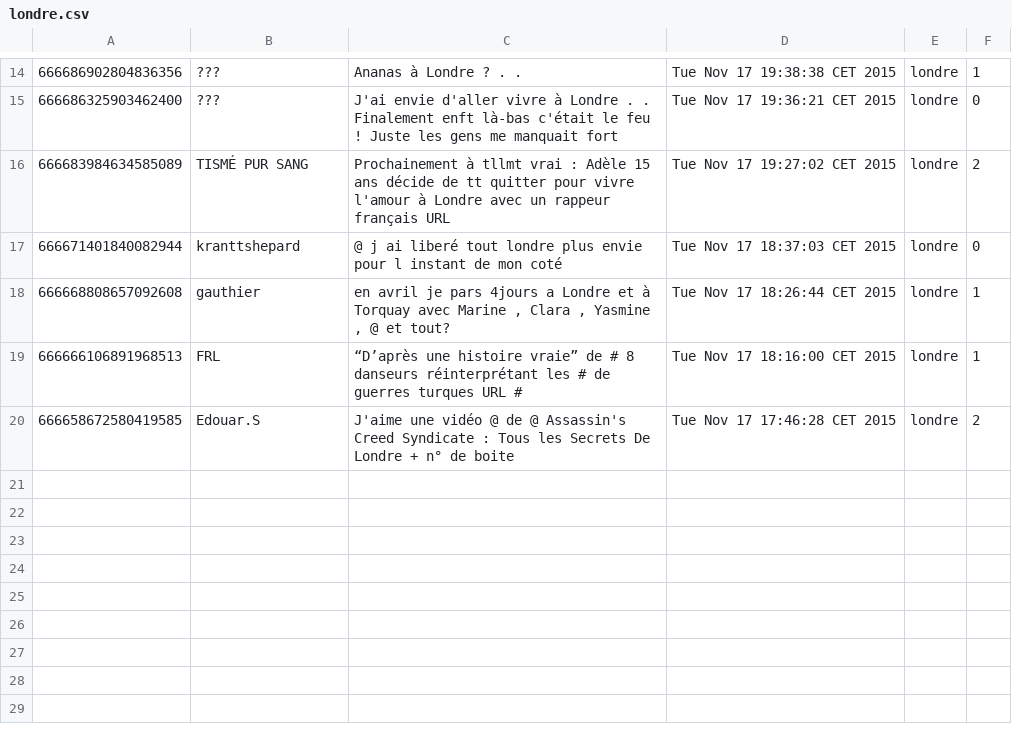
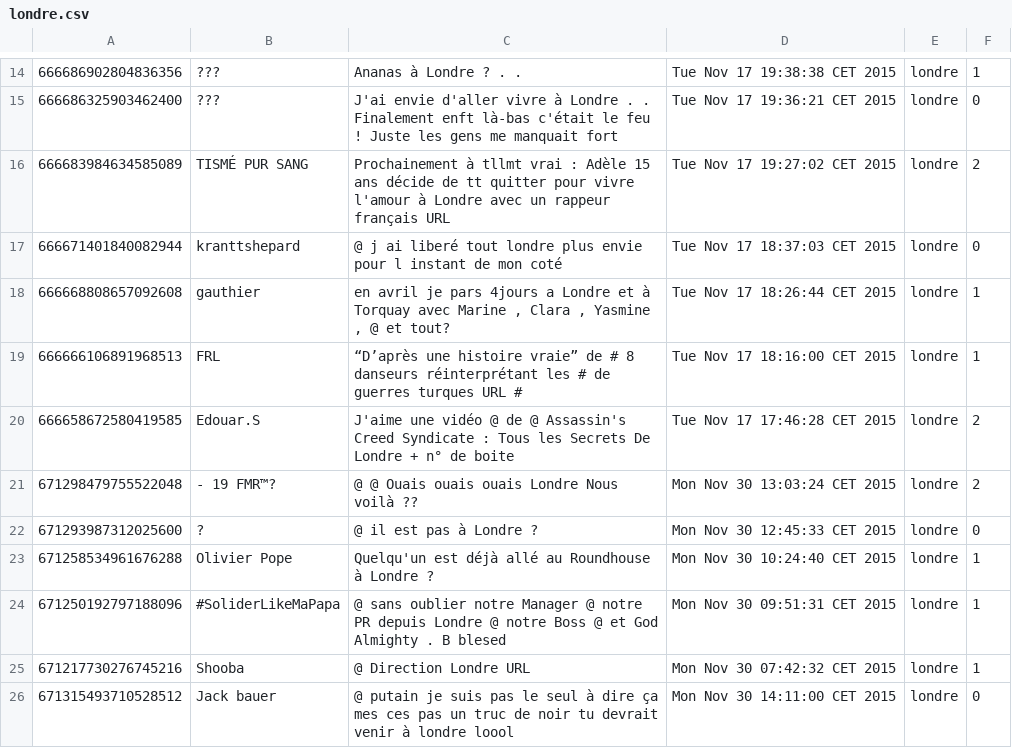
Before and after one commit to m1TP/pje, a CSV file: db/londre.csv, drawn as a sheet; only a part is shown, gaps mark what is left out; the diff names each change by its address in the sheet, - before the commit and + after, or states it on an @@ line.

```diff
--- a/db/londre.csv
+++ b/db/londre.csv
+row 21: 671298479755522048 | - 19 FMR™? | @ @ Ouais ouais ouais Londre Nous voilà ?? | Mon Nov 30 13:03:24 CET 2015 | londre | 2
+row 22: 671293987312025600 | ? | @ il est pas à Londre ? | Mon Nov 30 12:45:33 CET 2015 | londre | 0
+row 23: 671258534961676288 | Olivier Pope | Quelqu'un est déjà allé au Roundhouse à Londre ? | Mon Nov 30 10:24:40 CET 2015 | londre | 1
+row 24: 671250192797188096 | #SoliderLikeMaPapa | @ sans oublier notre Manager @ notre PR depuis Londre @ notre Boss @ et God Almighty . B blesed | Mon Nov 30 09:51:31 CET 2015 | londre | 1
+row 25: 671217730276745216 | Shooba | @ Direction Londre URL | Mon Nov 30 07:42:32 CET 2015 | londre | 1
+row 26: 671315493710528512 | Jack bauer | @ putain je suis pas le seul à dire ça mes ces pas un truc de noir tu devrait venir à londre loool | Mon Nov 30 14:11:00 CET 2015 | londre | 0
```
Also changed, not shown: 9 other files.
